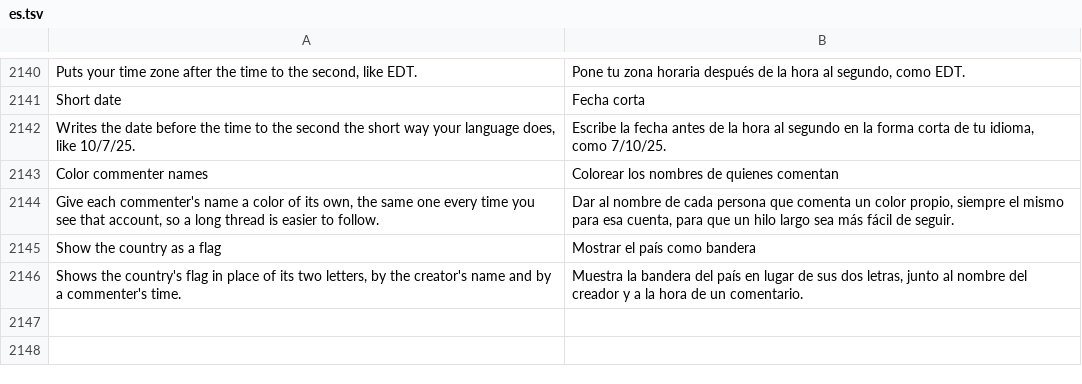
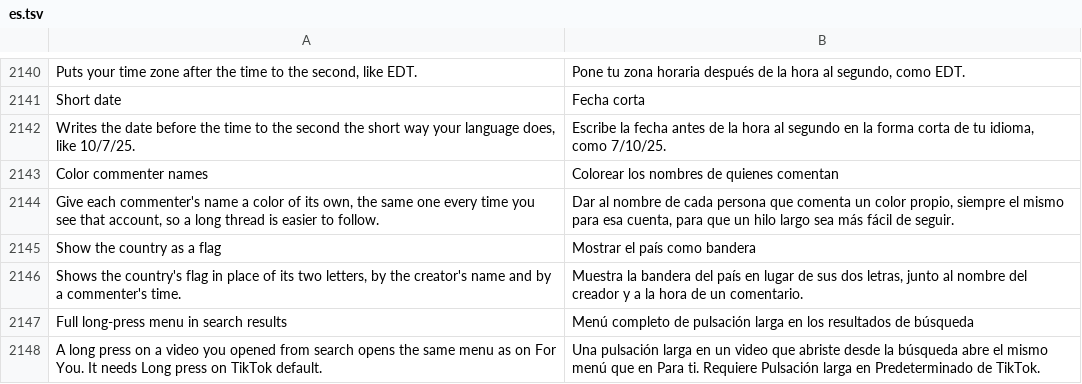
Before and after one commit to Nezumi-2711/HushFeed, a TSV file: extensions/tiktok/src/main/l10n/es.tsv, drawn as a sheet; only a part is shown, gaps mark what is left out.

```diff
--- a/extensions/tiktok/src/main/l10n/es.tsv
+++ b/extensions/tiktok/src/main/l10n/es.tsv
@@ -2146 +2146,3 @@ Show the country as a flag	Mostrar el país como bandera
 Shows the country's flag in place of its two letters, by the creator's name and by a commenter's time.	Muestra la bandera del país en lugar de sus dos letras, junto al nombre del creador y a la hora de un comentario.
+Full long-press menu in search results	Menú completo de pulsación larga en los resultados de búsqueda
+A long press on a video you opened from search opens the same menu as on For You. It needs Long press on TikTok default.	Una pulsación larga en un video que abriste desde la búsqueda abre el mismo menú que en Para ti. Requiere Pulsación larga en Predeterminado de TikTok.
```
Also changed, not shown: extensions/tiktok/src/main/l10n/az.tsv, extensions/tiktok/src/main/l10n/de.tsv, 28 other files.
